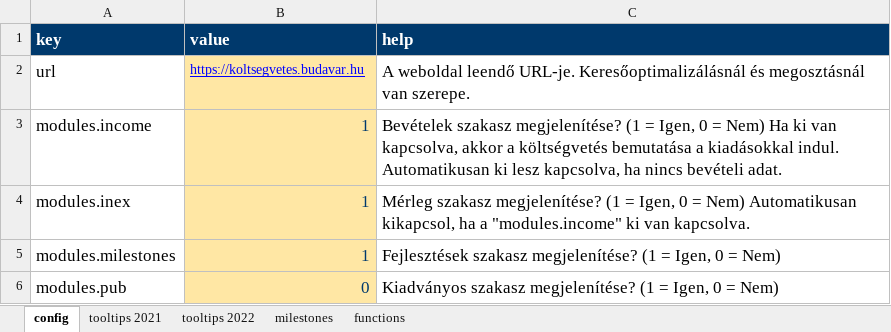
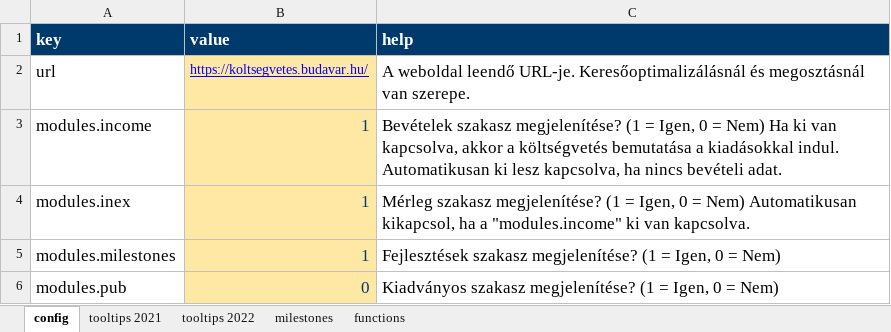
Before and after one commit to k-monitor/onkormanyzati-koltsegvetes-v2, an Excel workbook: input/config.xlsx, sheet config, drawn as a sheet; only a part is shown; values as stored, in another font and other column widths than the file's, no borders; the diff names each change by its address in the sheet, - before the commit and + after, or states it on an @@ line.

Commit message:
fixed base url

```diff
--- a/input/config.xlsx (sheet config)
+++ b/input/config.xlsx (sheet config)
-B2 (value): https://koltsegvetes.budavar.hu
+B2 (value): https://koltsegvetes.budavar.hu/
```
